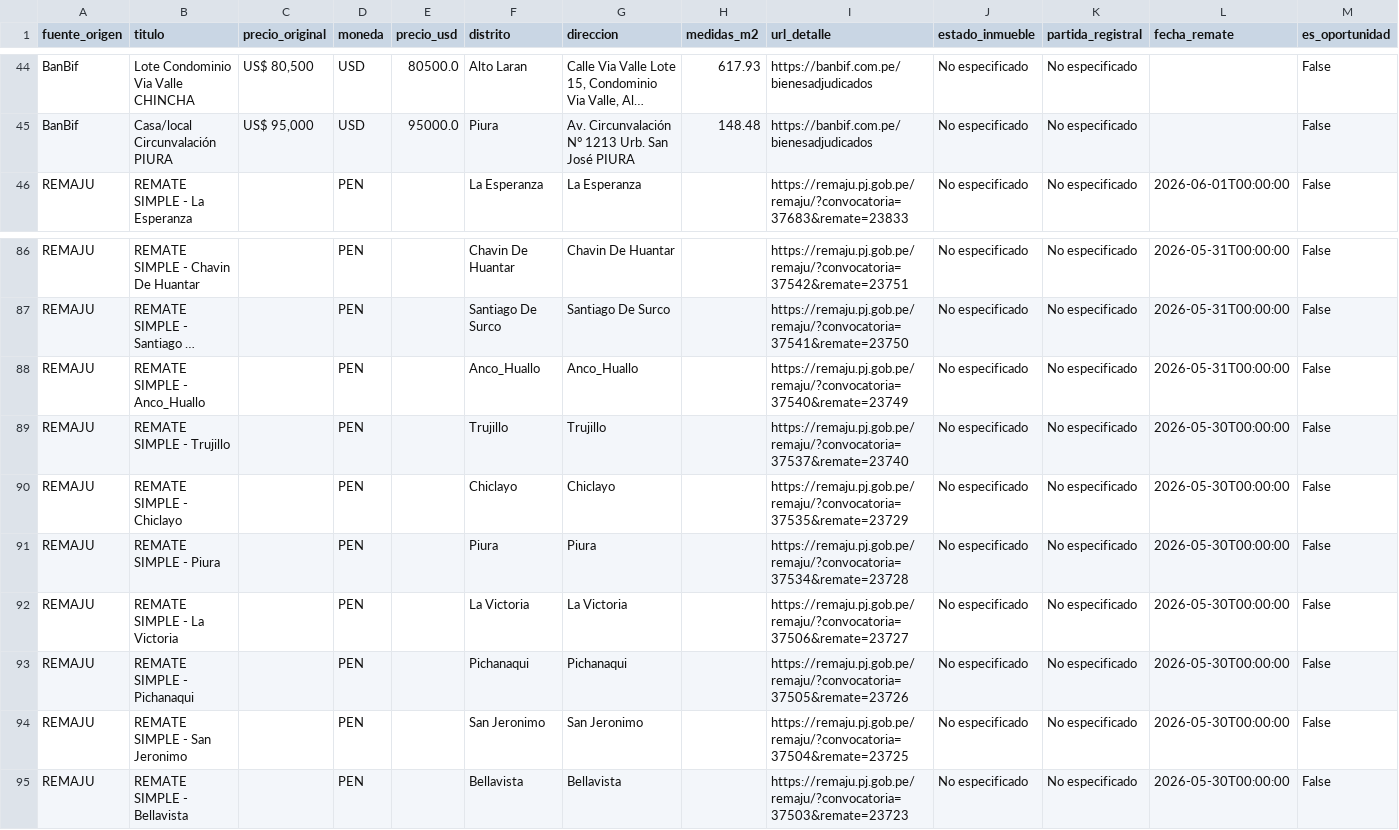
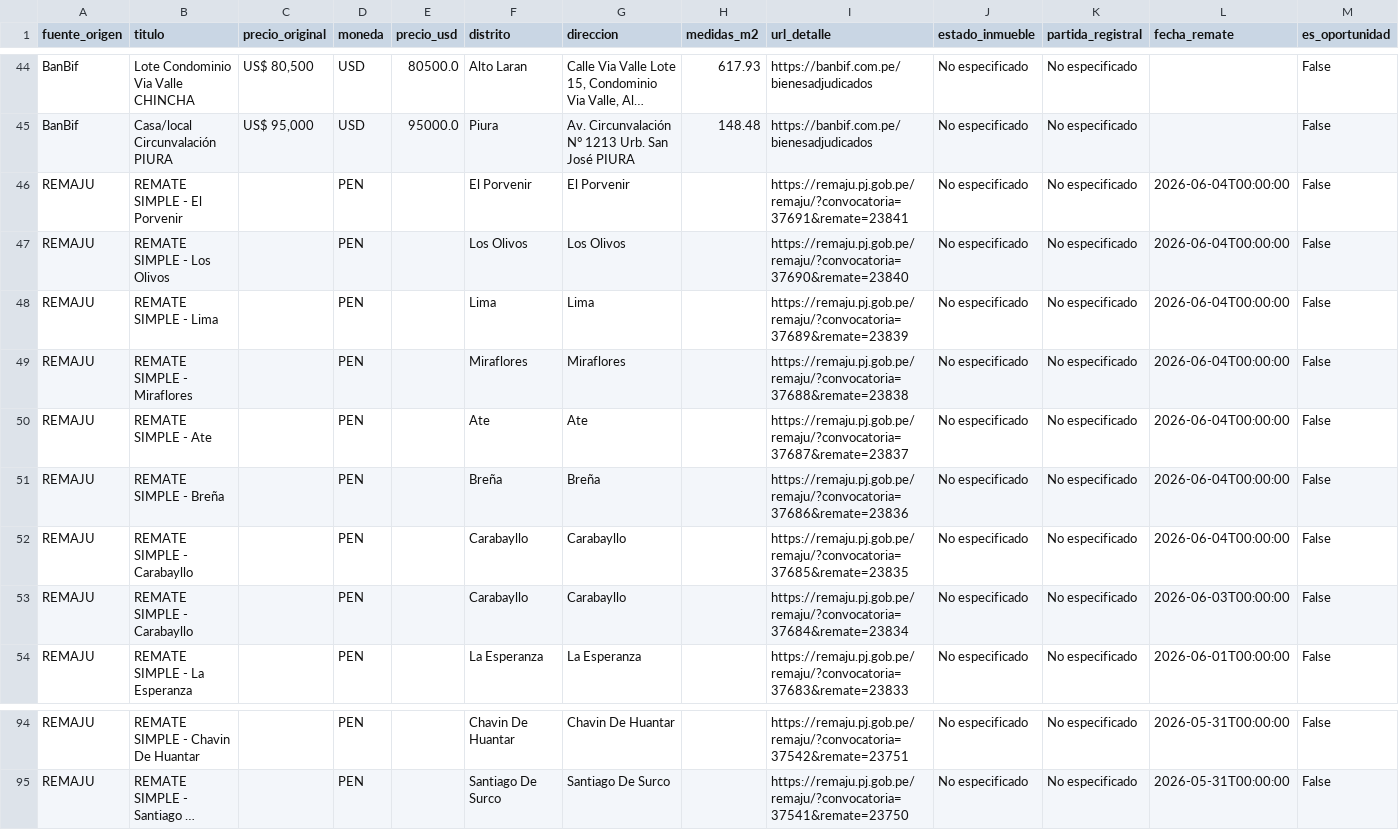
Before and after one commit to kikinpa-books/kikinpa-propiedades-lima, a CSV file: remates_bbva.csv, drawn as a sheet; only a part is shown, gaps mark what is left out; long unchanged cells end in …; removed rows and columns are numbered as before the commit, all else as after; the diff names each change by its address in the sheet, - before the commit and + after, or states it on an @@ line.

```diff
--- a/remates_bbva.csv
+++ b/remates_bbva.csv
+row 46: REMAJU | REMATE SIMPLE - El Porvenir |  | PEN |  | El Porvenir | El Porvenir |  | https://remaju.pj.gob.pe/remaju/?convocatoria=37691&remate=23841 | No especificado | No especificado | 2026-06-04T00:00:00 | False
+row 47: REMAJU | REMATE SIMPLE - Los Olivos |  | PEN |  | Los Olivos | Los Olivos |  | https://remaju.pj.gob.pe/remaju/?convocatoria=37690&remate=23840 | No especificado | No especificado | 2026-06-04T00:00:00 | False
+row 48: REMAJU | REMATE SIMPLE - Lima |  | PEN |  | Lima | Lima |  | https://remaju.pj.gob.pe/remaju/?convocatoria=37689&remate=23839 | No especificado | No especificado | 2026-06-04T00:00:00 | False
+row 49: REMAJU | REMATE SIMPLE - Miraflores |  | PEN |  | Miraflores | Miraflores |  | https://remaju.pj.gob.pe/remaju/?convocatoria=37688&remate=23838 | No especificado | No especificado | 2026-06-04T00:00:00 | False
+row 50: REMAJU | REMATE SIMPLE - Ate |  | PEN |  | Ate | Ate |  | https://remaju.pj.gob.pe/remaju/?convocatoria=37687&remate=23837 | No especificado | No especificado | 2026-06-04T00:00:00 | False
+row 51: REMAJU | REMATE SIMPLE - Breña |  | PEN |  | Breña | Breña |  | https://remaju.pj.gob.pe/remaju/?convocatoria=37686&remate=23836 | No especificado | No especificado | 2026-06-04T00:00:00 | False
+row 52: REMAJU | REMATE SIMPLE - Carabayllo |  | PEN |  | Carabayllo | Carabayllo |  | https://remaju.pj.gob.pe/remaju/?convocatoria=37685&remate=23835 | No especificado | No especificado | 2026-06-04T00:00:00 | False
+row 53: REMAJU | REMATE SIMPLE - Carabayllo |  | PEN |  | Carabayllo | Carabayllo |  | https://remaju.pj.gob.pe/remaju/?convocatoria=37684&remate=23834 | No especificado | No especificado | 2026-06-03T00:00:00 | False
-row 88: REMAJU | REMATE SIMPLE - Anco_Huallo |  | PEN |  | Anco_Huallo | Anco_Huallo |  | https://remaju.pj.gob.pe/remaju/?convocatoria=37540&remate=23749 | No especificado | No especificado | 2026-05-31T00:00:00 | False
-row 89: REMAJU | REMATE SIMPLE - Trujillo |  | PEN |  | Trujillo | Trujillo |  | https://remaju.pj.gob.pe/remaju/?convocatoria=37537&remate=23740 | No especificado | No especificado | 2026-05-30T00:00:00 | False
-row 90: REMAJU | REMATE SIMPLE - Chiclayo |  | PEN |  | Chiclayo | Chiclayo |  | https://remaju.pj.gob.pe/remaju/?convocatoria=37535&remate=23729 | No especificado | No especificado | 2026-05-30T00:00:00 | False
-row 91: REMAJU | REMATE SIMPLE - Piura |  | PEN |  | Piura | Piura |  | https://remaju.pj.gob.pe/remaju/?convocatoria=37534&remate=23728 | No especificado | No especificado | 2026-05-30T00:00:00 | False
-row 92: REMAJU | REMATE SIMPLE - La Victoria |  | PEN |  | La Victoria | La Victoria |  | https://remaju.pj.gob.pe/remaju/?convocatoria=37506&remate=23727 | No especificado | No especificado | 2026-05-30T00:00:00 | False
-row 93: REMAJU | REMATE SIMPLE - Pichanaqui |  | PEN |  | Pichanaqui | Pichanaqui |  | https://remaju.pj.gob.pe/remaju/?convocatoria=37505&remate=23726 | No especificado | No especificado | 2026-05-30T00:00:00 | False
-row 94: REMAJU | REMATE SIMPLE - San Jeronimo |  | PEN |  | San Jeronimo | San Jeronimo |  | https://remaju.pj.gob.pe/remaju/?convocatoria=37504&remate=23725 | No especificado | No especificado | 2026-05-30T00:00:00 | False
-row 95: REMAJU | REMATE SIMPLE - Bellavista |  | PEN |  | Bellavista | Bellavista |  | https://remaju.pj.gob.pe/remaju/?convocatoria=37503&remate=23723 | No especificado | No especificado | 2026-05-30T00:00:00 | False
```
Also changed, not shown: 1 other file.
